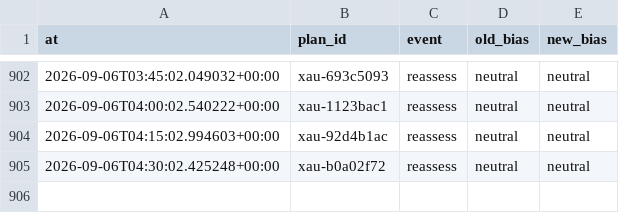
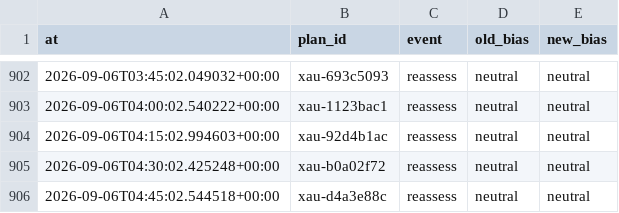
Before and after one commit to seyedmahdiesmailian/hermes-trading, a CSV file: data/xau_plan/reassessment_log.csv, drawn as a sheet; only a part is shown, gaps mark what is left out; the diff names each change by its address in the sheet, - before the commit and + after, or states it on an @@ line.

```diff
--- a/data/xau_plan/reassessment_log.csv
+++ b/data/xau_plan/reassessment_log.csv
+row 906: 2026-09-06T04:45:02.544518+00:00 | xau-d4a3e88c | reassess | neutral | neutral
```
Also changed, not shown: 9 other files.
